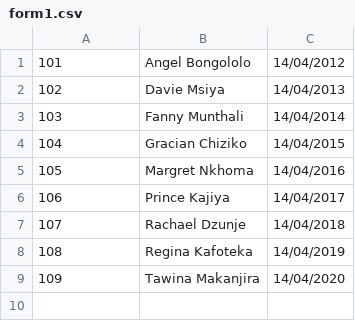
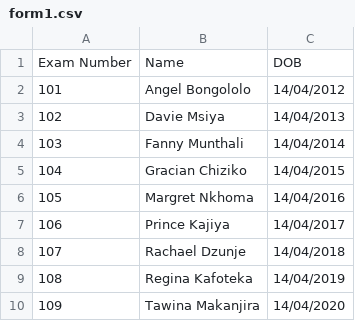
Before and after one commit to kawalepvt/kw2, a CSV file: form1.csv, drawn as a sheet; the diff names each change by its address in the sheet, - before the commit and + after, or states it on an @@ line.

Commit message:
Upload new data for form1 (Form1.csv)

```diff
--- a/form1.csv
+++ b/form1.csv
+row 1: Exam Number | Name | DOB
```
